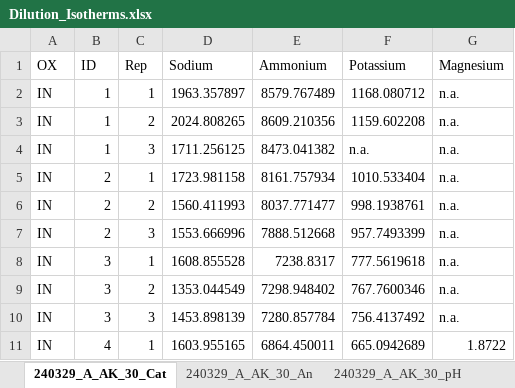
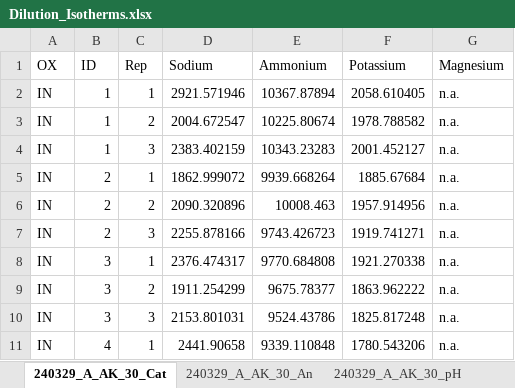
Before and after one commit to CheFusi/Isotherm, an Excel workbook: Dilution_Isotherms.xlsx, sheet 240329_A_AK_30_Cat, drawn as a sheet; only a part is shown; values as stored, in another font and other column widths than the file's, no borders; the diff covers the shown part only; the diff names each change by its address in the sheet, - before the commit and + after, or states it on an @@ line.

```diff
--- a/Dilution_Isotherms.xlsx (sheet 240329_A_AK_30_Cat)
+++ b/Dilution_Isotherms.xlsx (sheet 240329_A_AK_30_Cat)
-D2 (Sodium): 1963.357897
+D2 (Sodium): 2921.571946
-E2 (Ammonium): 8579.767489
+E2 (Ammonium): 10367.87894
-F2 (Potassium): 1168.080712
+F2 (Potassium): 2058.610405
-D3 (Sodium): 2024.808265
+D3 (Sodium): 2004.672547
-E3 (Ammonium): 8609.210356
+E3 (Ammonium): 10225.80674
-F3 (Potassium): 1159.602208
+F3 (Potassium): 1978.788582
-D4 (Sodium): 1711.256125
+D4 (Sodium): 2383.402159
-E4 (Ammonium): 8473.041382
+E4 (Ammonium): 10343.23283
-F4 (Potassium): n.a.
+F4 (Potassium): 2001.452127
-D5 (Sodium): 1723.981158
+D5 (Sodium): 1862.999072
-E5 (Ammonium): 8161.757934
+E5 (Ammonium): 9939.668264
-F5 (Potassium): 1010.533404
+F5 (Potassium): 1885.67684
-D6 (Sodium): 1560.411993
+D6 (Sodium): 2090.320896
-E6 (Ammonium): 8037.771477
+E6 (Ammonium): 10008.463
-F6 (Potassium): 998.1938761
+F6 (Potassium): 1957.914956
-D7 (Sodium): 1553.666996
+D7 (Sodium): 2255.878166
-E7 (Ammonium): 7888.512668
+E7 (Ammonium): 9743.426723
-F7 (Potassium): 957.7493399
+F7 (Potassium): 1919.741271
-D8 (Sodium): 1608.855528
+D8 (Sodium): 2376.474317
-E8 (Ammonium): 7238.8317
+E8 (Ammonium): 9770.684808
-F8 (Potassium): 777.5619618
+F8 (Potassium): 1921.270338
-D9 (Sodium): 1353.044549
+D9 (Sodium): 1911.254299
-E9 (Ammonium): 7298.948402
+E9 (Ammonium): 9675.78377
-F9 (Potassium): 767.7600346
+F9 (Potassium): 1863.962222
-D10 (Sodium): 1453.898139
+D10 (Sodium): 2153.801031
-E10 (Ammonium): 7280.857784
+E10 (Ammonium): 9524.43786
-F10 (Potassium): 756.4137492
+F10 (Potassium): 1825.817248
-D11 (Sodium): 1603.955165
+D11 (Sodium): 2441.90658
-E11 (Ammonium): 6864.450011
+E11 (Ammonium): 9339.110848
-F11 (Potassium): 665.0942689
+F11 (Potassium): 1780.543206
-G11 (Magnesium): 1.8722
+G11 (Magnesium): n.a.
```
Also changed, not shown: 30 added rows, 30 removed rows and 68 edited cells elsewhere in this sheet, sheet 240409_B_AK_05_Cat, sheet 240329_A_AK_30_pH, sheet 240409_B_AK_05_pH, sheet 240409_B_AK_05_Alk, sheet 240329_A_AK_30_Alk, sheet 240409_B_AK_05_An, 1 more sheet, other sheet tabs, Dose_Isotherm_2.xlsx, 7 other files.
